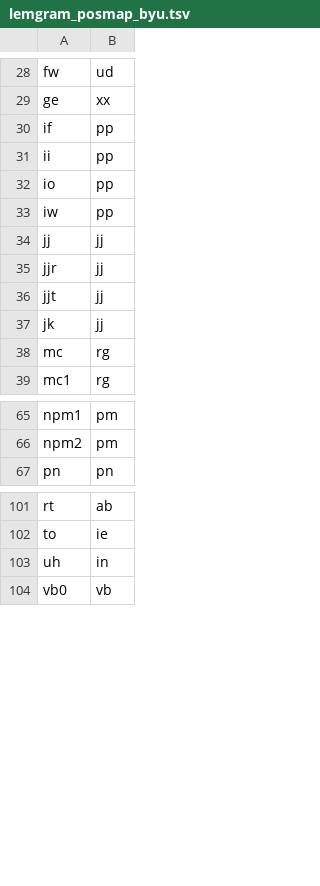
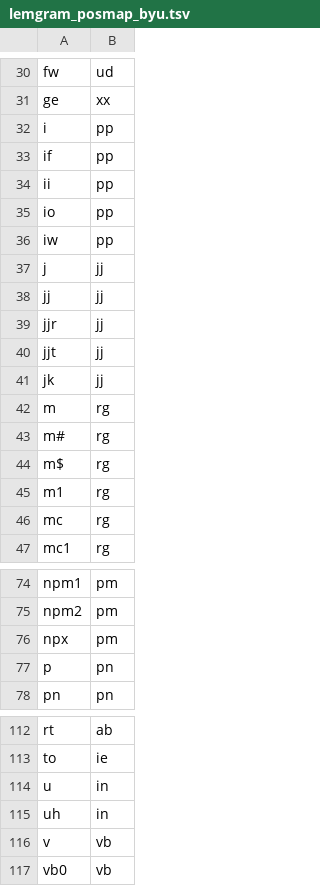
Before and after one commit to CSCfi/Kielipankki-utilities, a TSV file: corp/byu/lemgram_posmap_byu.tsv, drawn as a sheet; only a part is shown, gaps mark what is left out; the diff covers the shown part only; the diff names each change by its address in the sheet, - before the commit and + after, or states it on an @@ line.

Commit message:
lemgram_posmap_byu.tsv: Mappings for some non-CLAWS7 PoS
corp/byu/lemgram_posmap_byu.tsv:
- Add mappings for some part-of-speech codes not in CLAWS7 and not
  mapping to "xx".

```diff
--- a/corp/byu/lemgram_posmap_byu.tsv
+++ b/corp/byu/lemgram_posmap_byu.tsv
+row 32: i | pp
+row 37: j | jj
+row 42: m | rg
+row 43: m# | rg
+row 44: m$ | rg
+row 45: m1 | rg
+row 76: npx | pm
+row 77: p | pn
+row 114: u | in
+row 116: v | vb
```
Also changed, not shown: 4 added rows elsewhere in this file.
